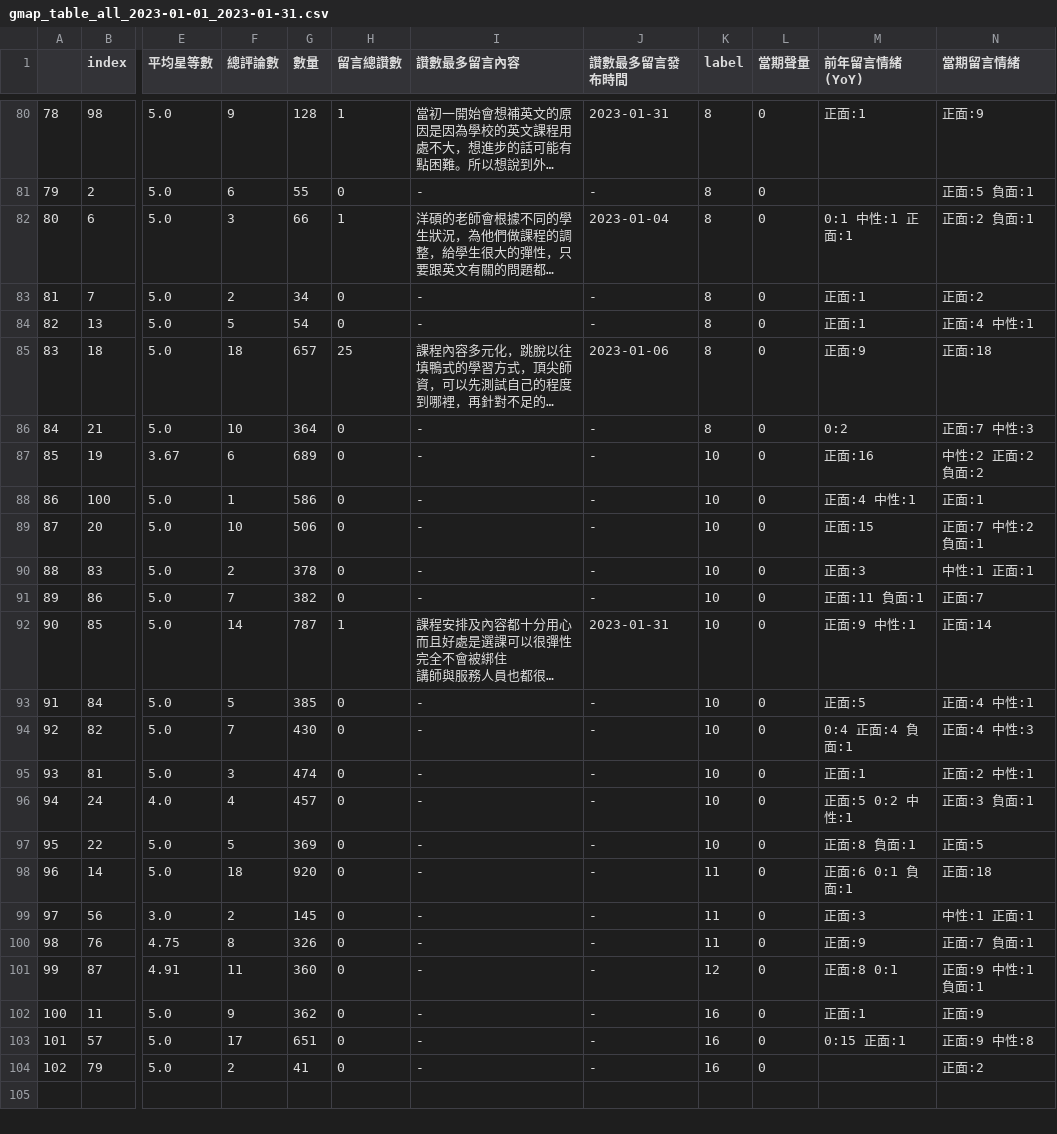
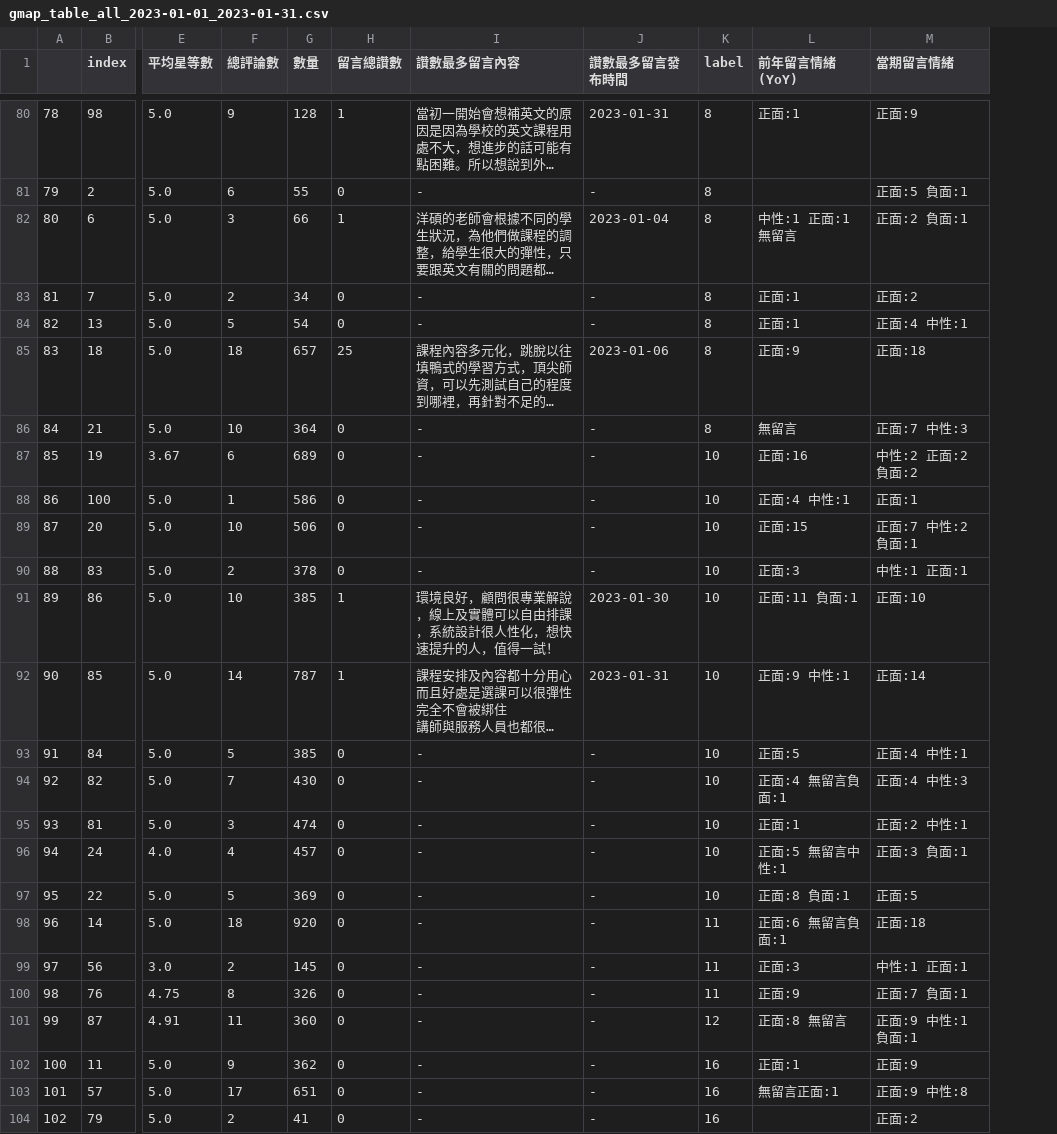
Before and after one commit to dsjes/public_voice_table, a CSV file: data/gmap_table_all_2023-01-01_2023-01-31.csv, drawn as a sheet; only a part is shown, gaps mark what is left out; long unchanged cells end in …; removed rows and columns are numbered as before the commit, all else as after; the diff covers the shown part only; the diff names each change by its address in the sheet, - before the commit and + after, or states it on an @@ line.

```diff
--- a/data/gmap_table_all_2023-01-01_2023-01-31.csv
+++ b/data/gmap_table_all_2023-01-01_2023-01-31.csv
-column L (當期聲量), rows 80-104: all 0
-L82 (前年留言情緒(YoY)): 0:1 中性:1 正面:1
+L82 (前年留言情緒(YoY)): 中性:1 正面:1 無留言
-L86 (前年留言情緒(YoY)): 0:2
+L86 (前年留言情緒(YoY)): 無留言
-F91 (總評論數): 7
+F91 (總評論數): 10
-G91 (數量): 382
+G91 (數量): 385
-H91 (留言總讚數): 0
+H91 (留言總讚數): 1
-I91 (讚數最多留言內容): -
+I91 (讚數最多留言內容): 環境良好，顧問很專業解說，線上及實體可以自由排課，系統設計很人性化，想快速提升的人，值得一試！
-J91 (讚數最多留言發布時間): -
+J91 (讚數最多留言發布時間): 2023-01-30
-M91 (當期留言情緒): 正面:7
+M91 (當期留言情緒): 正面:10
-L94 (前年留言情緒(YoY)): 0:4 正面:4 負面:1
+L94 (前年留言情緒(YoY)): 正面:4 無留言負面:1
-L96 (前年留言情緒(YoY)): 正面:5 0:2 中性:1
+L96 (前年留言情緒(YoY)): 正面:5 無留言中性:1
-L98 (前年留言情緒(YoY)): 正面:6 0:1 負面:1
+L98 (前年留言情緒(YoY)): 正面:6 無留言負面:1
-L101 (前年留言情緒(YoY)): 正面:8 0:1
+L101 (前年留言情緒(YoY)): 正面:8 無留言
-L103 (前年留言情緒(YoY)): 0:15 正面:1
+L103 (前年留言情緒(YoY)): 無留言正面:1
```
Also changed, not shown: 34 edited cells elsewhere in this file, data/gmap_review_brand_2023-01-01_2023-01-31.csv.
